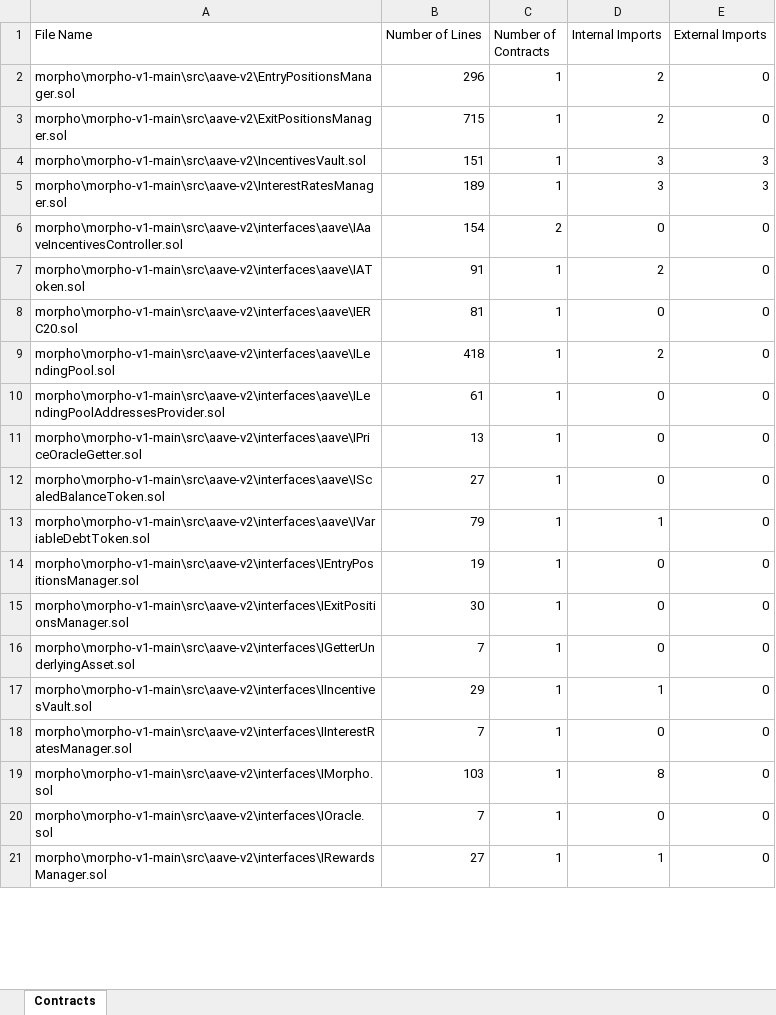
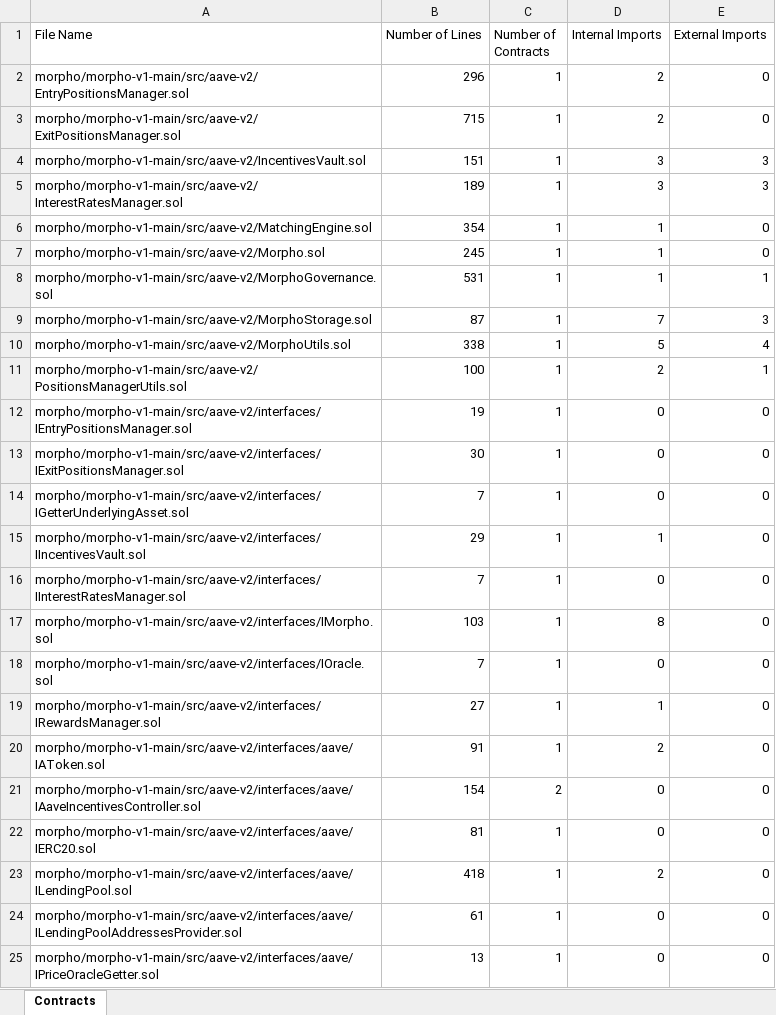
Before and after one commit to umitbasak/graduation_project, an Excel workbook: sheets/xlsxFiles.xlsx, sheet Contracts, drawn as a sheet; only a part is shown; values as stored, in another font and other column widths than the file's, no borders; removed rows and columns are numbered as before the commit, all else as after; the diff covers the shown part only; the diff names each change by its address in the sheet, - before the commit and + after, or states it on an @@ line.

Commit message:
Functionality for finding the number of afferent and efferent couplings has been implemented

```diff
--- a/sheets/xlsxFiles.xlsx (sheet Contracts)
+++ b/sheets/xlsxFiles.xlsx (sheet Contracts)
-A2 (File Name): morpho\morpho-v1-main\src\aave-v2\EntryPositionsManager.sol
+A2 (File Name): morpho/morpho-v1-main/src/aave-v2/EntryPositionsManager.sol
-A3 (File Name): morpho\morpho-v1-main\src\aave-v2\ExitPositionsManager.sol
+A3 (File Name): morpho/morpho-v1-main/src/aave-v2/ExitPositionsManager.sol
-A4 (File Name): morpho\morpho-v1-main\src\aave-v2\IncentivesVault.sol
+A4 (File Name): morpho/morpho-v1-main/src/aave-v2/IncentivesVault.sol
-A5 (File Name): morpho\morpho-v1-main\src\aave-v2\InterestRatesManager.sol
+A5 (File Name): morpho/morpho-v1-main/src/aave-v2/InterestRatesManager.sol
-row 6: morpho\morpho-v1-main\src\aave-v2\interfaces\aave\IAaveIncentivesController.sol | 154 | 2 | 0 | 0
-row 7: morpho\morpho-v1-main\src\aave-v2\interfaces\aave\IAToken.sol | 91 | 1 | 2 | 0
-row 8: morpho\morpho-v1-main\src\aave-v2\interfaces\aave\IERC20.sol | 81 | 1 | 0 | 0
-row 9: morpho\morpho-v1-main\src\aave-v2\interfaces\aave\ILendingPool.sol | 418 | 1 | 2 | 0
-row 10: morpho\morpho-v1-main\src\aave-v2\interfaces\aave\ILendingPoolAddressesProvider.sol | 61 | 1 | 0 | 0
-row 11: morpho\morpho-v1-main\src\aave-v2\interfaces\aave\IPriceOracleGetter.sol | 13 | 1 | 0 | 0
-row 12: morpho\morpho-v1-main\src\aave-v2\interfaces\aave\IScaledBalanceToken.sol | 27 | 1 | 0 | 0
-A6 (File Name): morpho\morpho-v1-main\src\aave-v2\interfaces\aave\IVariableDebtToken.sol
+A6 (File Name): morpho/morpho-v1-main/src/aave-v2/MatchingEngine.sol
-B6 (Number of Lines): 79
+B6 (Number of Lines): 354
+row 7: morpho/morpho-v1-main/src/aave-v2/Morpho.sol | 245 | 1 | 1 | 0
+row 8: morpho/morpho-v1-main/src/aave-v2/MorphoGovernance.sol | 531 | 1 | 1 | 1
+row 9: morpho/morpho-v1-main/src/aave-v2/MorphoStorage.sol | 87 | 1 | 7 | 3
+row 10: morpho/morpho-v1-main/src/aave-v2/MorphoUtils.sol | 338 | 1 | 5 | 4
+row 11: morpho/morpho-v1-main/src/aave-v2/PositionsManagerUtils.sol | 100 | 1 | 2 | 1
-A12 (File Name): morpho\morpho-v1-main\src\aave-v2\interfaces\IEntryPositionsManager.sol
+A12 (File Name): morpho/morpho-v1-main/src/aave-v2/interfaces/IEntryPositionsManager.sol
-A13 (File Name): morpho\morpho-v1-main\src\aave-v2\interfaces\IExitPositionsManager.sol
+A13 (File Name): morpho/morpho-v1-main/src/aave-v2/interfaces/IExitPositionsManager.sol
-A14 (File Name): morpho\morpho-v1-main\src\aave-v2\interfaces\IGetterUnderlyingAsset.sol
+A14 (File Name): morpho/morpho-v1-main/src/aave-v2/interfaces/IGetterUnderlyingAsset.sol
-A15 (File Name): morpho\morpho-v1-main\src\aave-v2\interfaces\IIncentivesVault.sol
+A15 (File Name): morpho/morpho-v1-main/src/aave-v2/interfaces/IIncentivesVault.sol
-A16 (File Name): morpho\morpho-v1-main\src\aave-v2\interfaces\IInterestRatesManager.sol
+A16 (File Name): morpho/morpho-v1-main/src/aave-v2/interfaces/IInterestRatesManager.sol
-A17 (File Name): morpho\morpho-v1-main\src\aave-v2\interfaces\IMorpho.sol
+A17 (File Name): morpho/morpho-v1-main/src/aave-v2/interfaces/IMorpho.sol
-A18 (File Name): morpho\morpho-v1-main\src\aave-v2\interfaces\IOracle.sol
+A18 (File Name): morpho/morpho-v1-main/src/aave-v2/interfaces/IOracle.sol
-A19 (File Name): morpho\morpho-v1-main\src\aave-v2\interfaces\IRewardsManager.sol
+A19 (File Name): morpho/morpho-v1-main/src/aave-v2/interfaces/IRewardsManager.sol
+row 20: morpho/morpho-v1-main/src/aave-v2/interfaces/aave/IAToken.sol | 91 | 1 | 2 | 0
+row 21: morpho/morpho-v1-main/src/aave-v2/interfaces/aave/IAaveIncentivesController.sol | 154 | 2 | 0 | 0
+row 22: morpho/morpho-v1-main/src/aave-v2/interfaces/aave/IERC20.sol | 81 | 1 | 0 | 0
+row 23: morpho/morpho-v1-main/src/aave-v2/interfaces/aave/ILendingPool.sol | 418 | 1 | 2 | 0
+row 24: morpho/morpho-v1-main/src/aave-v2/interfaces/aave/ILendingPoolAddressesProvider.sol | 61 | 1 | 0 | 0
+row 25: morpho/morpho-v1-main/src/aave-v2/interfaces/aave/IPriceOracleGetter.sol | 13 | 1 | 0 | 0
```
Also changed, not shown: 14 added rows, 18 removed rows and 32 edited cells elsewhere in this sheet, 8 other files.
